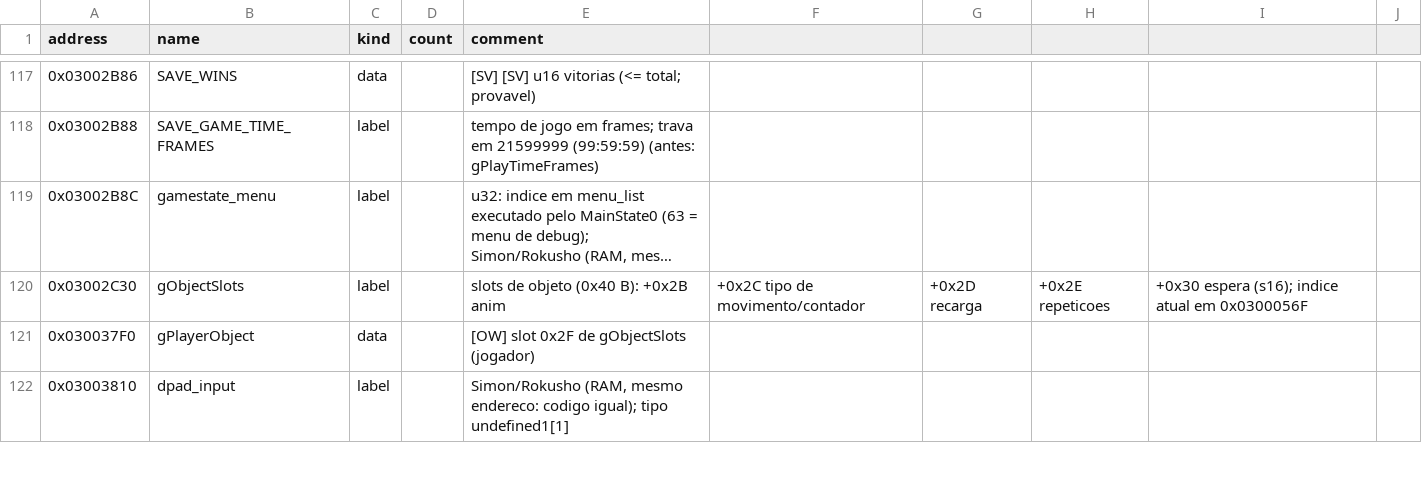
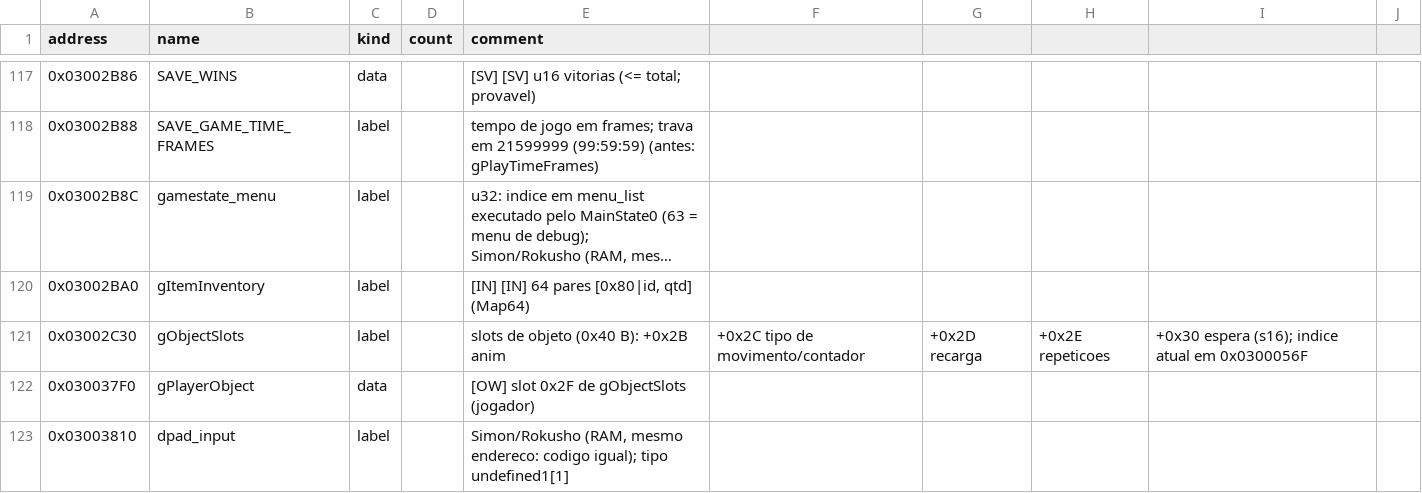
Before and after one commit to jvsdm/Medabots-Romhacking-Toolkit, a CSV file: re/symbols/mtbe.csv, drawn as a sheet; only a part is shown, gaps mark what is left out; long unchanged cells end in …; the diff names each change by its address in the sheet, - before the commit and + after, or states it on an @@ line.

```diff
--- a/re/symbols/mtbe.csv
+++ b/re/symbols/mtbe.csv
+row 120: 0x03002BA0 | gItemInventory | label |  | [IN] [IN] 64 pares [0x80|id, qtd] (Map64)
```
Also changed, not shown: 2 other files.
